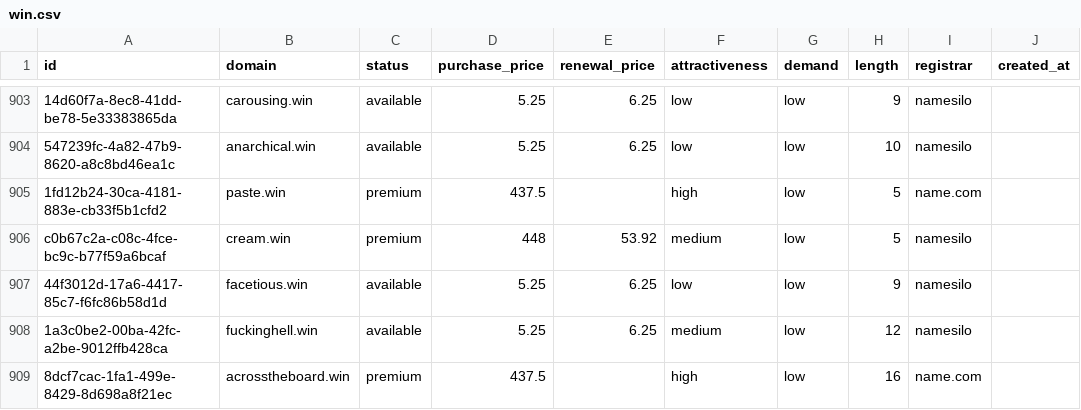
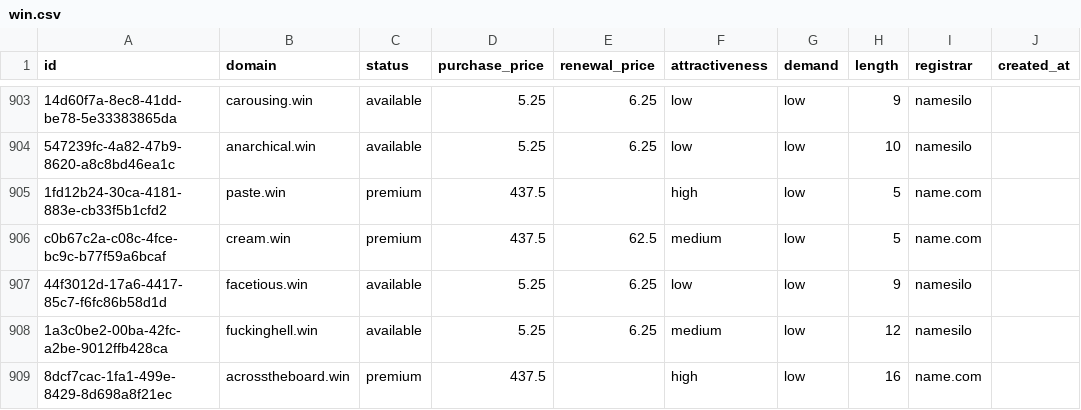
Before and after one commit to UniqueDomains/win-oneword-domains, a CSV file: win.csv, drawn as a sheet; only a part is shown, gaps mark what is left out; the diff names each change by its address in the sheet, - before the commit and + after, or states it on an @@ line.

Commit message:
Domains update

```diff
--- a/win.csv
+++ b/win.csv
-D906 (purchase_price): 448
+D906 (purchase_price): 437.5
-E906 (renewal_price): 53.92
+E906 (renewal_price): 62.5
-I906 (registrar): namesilo
+I906 (registrar): name.com
```
Also changed, not shown: 4 other files.
